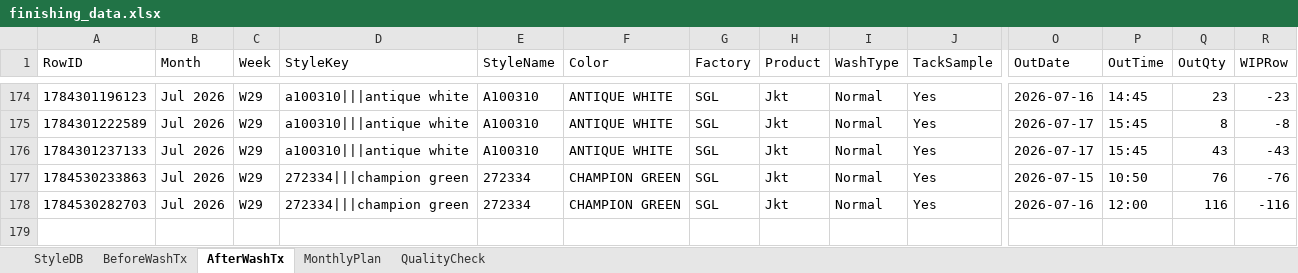
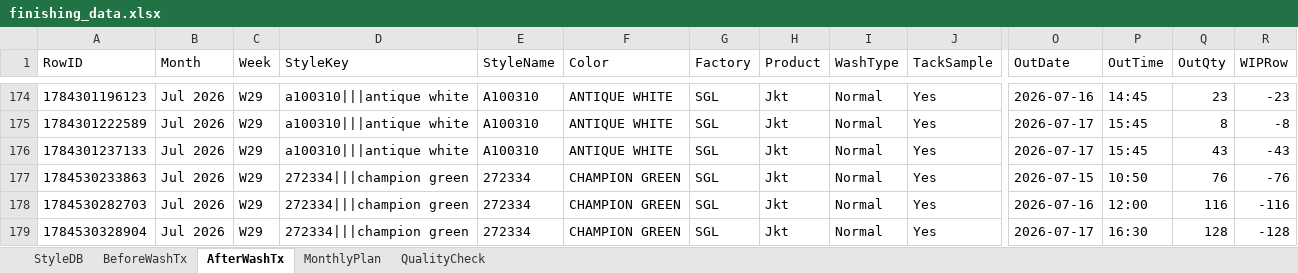
Before and after one commit to Ashen0923/finishing-tracker, an Excel workbook: finishing_data.xlsx, sheet AfterWashTx, drawn as a sheet; only a part is shown, gaps mark what is left out; values as stored, in another font and other column widths than the file's, no borders; rows hold the shown columns only; the diff names each change by its address in the sheet, - before the commit and + after, or states it on an @@ line.

Commit message:
Update 2026-07-20T06:52:25.486Z

```diff
--- a/finishing_data.xlsx (sheet AfterWashTx)
+++ b/finishing_data.xlsx (sheet AfterWashTx)
+row 179: 1784530328904 | Jul 2026 | W29 | 272334|||champion green | 272334 | CHAMPION GREEN | SGL | Jkt | Normal | Yes | 2026-07-17 | 16:30 | 128 | -128
```
